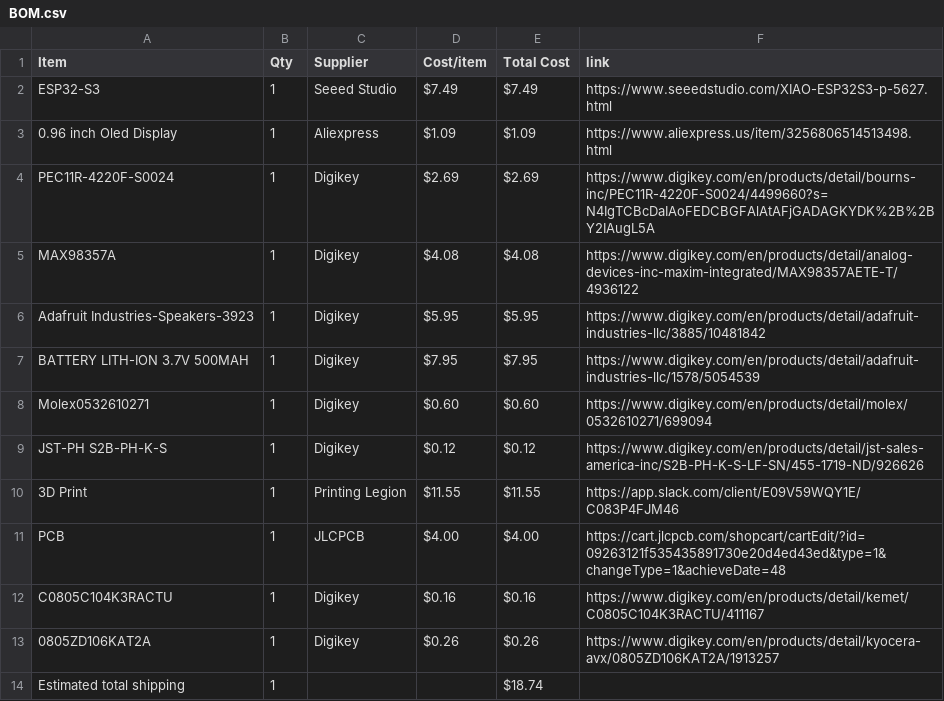
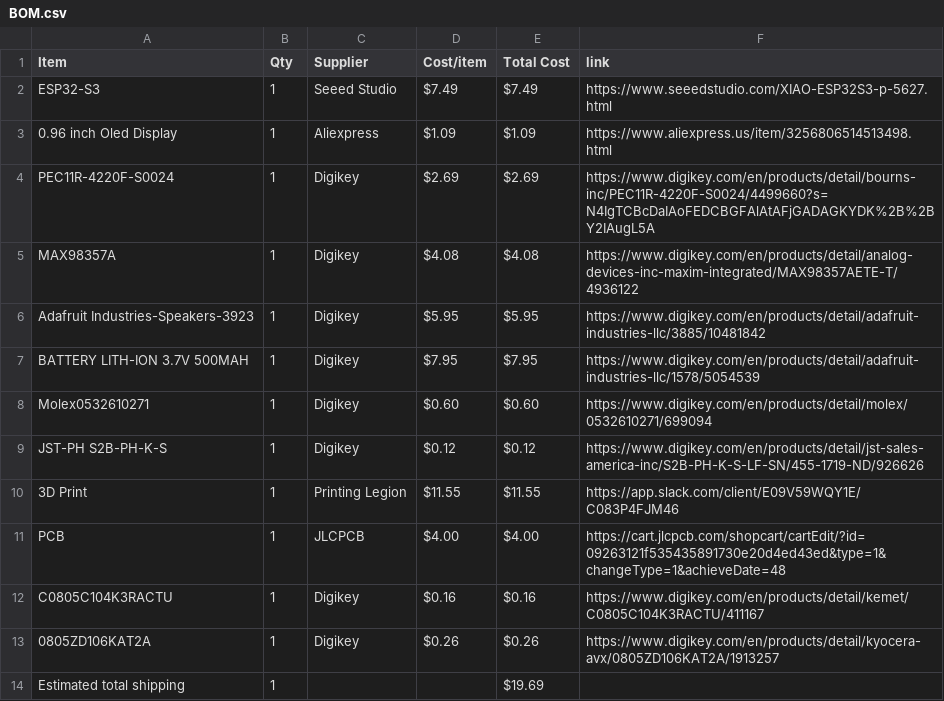
Before and after one commit to ye8um/Chordial, a CSV file: BOM.csv, drawn as a sheet.

Commit message:
Sync Chordial from Half Life

```diff
--- a/BOM.csv
+++ b/BOM.csv
@@ -13,2 +13,2 @@ C0805C104K3RACTU,1,Digikey,$0.16,$0.16,https://www.digikey.com/en/products/detai
 0805ZD106KAT2A,1,Digikey,$0.26,$0.26,https://www.digikey.com/en/products/detail/kyocera-avx/0805ZD106KAT2A/1913257
-Estimated total shipping,1,,,$18.74,
+Estimated total shipping,1,,,$19.69,
```
